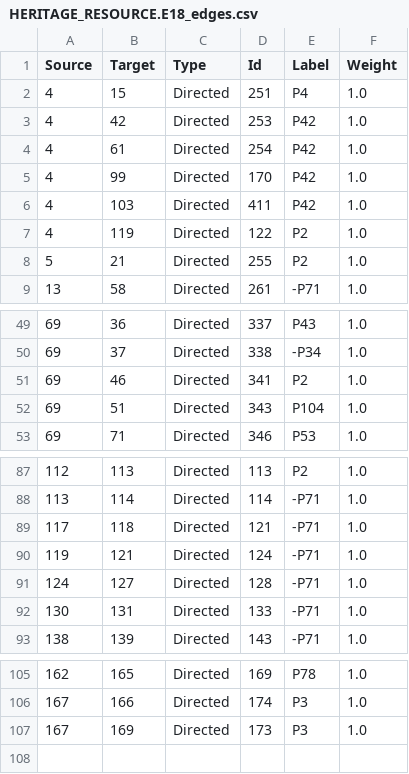
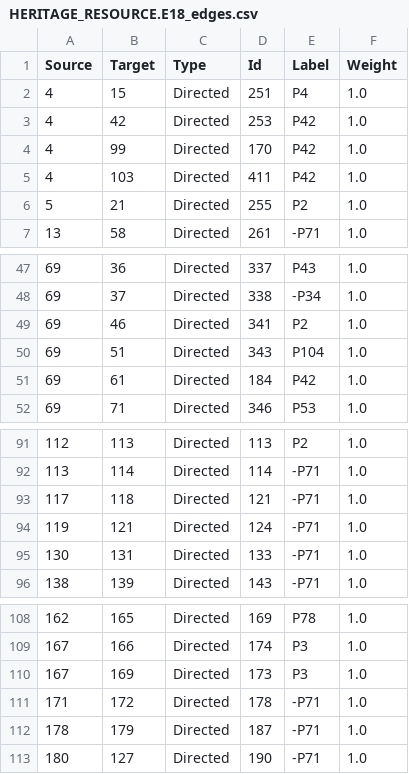
Before and after one commit to legiongis/crip, a CSV file: crip/source_data/resource_graphs/HERITAGE_RESOURCE.E18_edges.csv, drawn as a sheet; only a part is shown, gaps mark what is left out; removed rows and columns are numbered as before the commit, all else as after; the diff covers the shown part only; the diff names each change by its address in the sheet, - before the commit and + after, or states it on an @@ line.

```diff
--- a/crip/source_data/resource_graphs/HERITAGE_RESOURCE.E18_edges.csv
+++ b/crip/source_data/resource_graphs/HERITAGE_RESOURCE.E18_edges.csv
-row 4: 4 | 61 | Directed | 254 | P42 | 1.0
-row 7: 4 | 119 | Directed | 122 | P2 | 1.0
+row 51: 69 | 61 | Directed | 184 | P42 | 1.0
-row 91: 124 | 127 | Directed | 128 | -P71 | 1.0
+row 111: 171 | 172 | Directed | 178 | -P71 | 1.0
+row 112: 178 | 179 | Directed | 187 | -P71 | 1.0
+row 113: 180 | 127 | Directed | 190 | -P71 | 1.0
```
Also changed, not shown: 6 added rows, 1 removed row and 1 edited cell elsewhere in this file, crip/source_data/resource_graphs/HERITAGE_RESOURCE.E18_nodes.csv, 1 other file.
